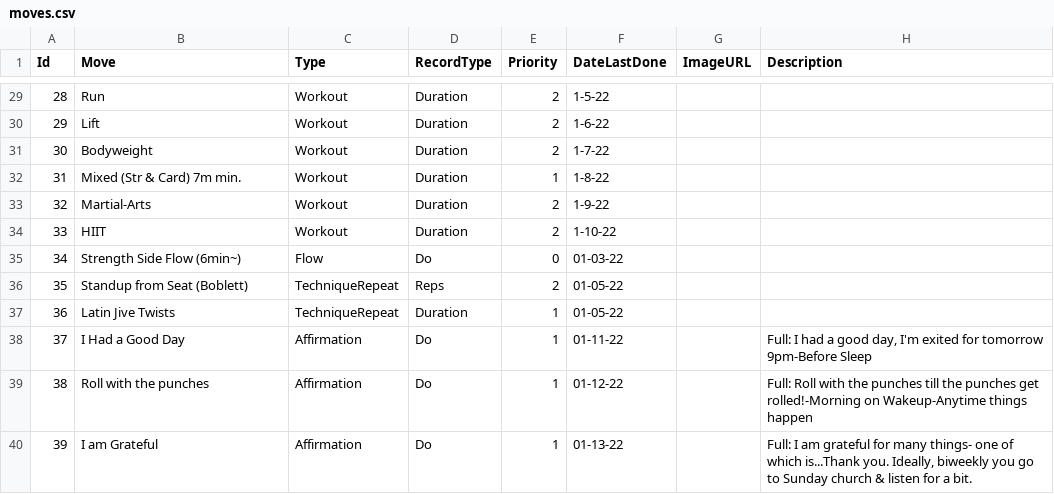
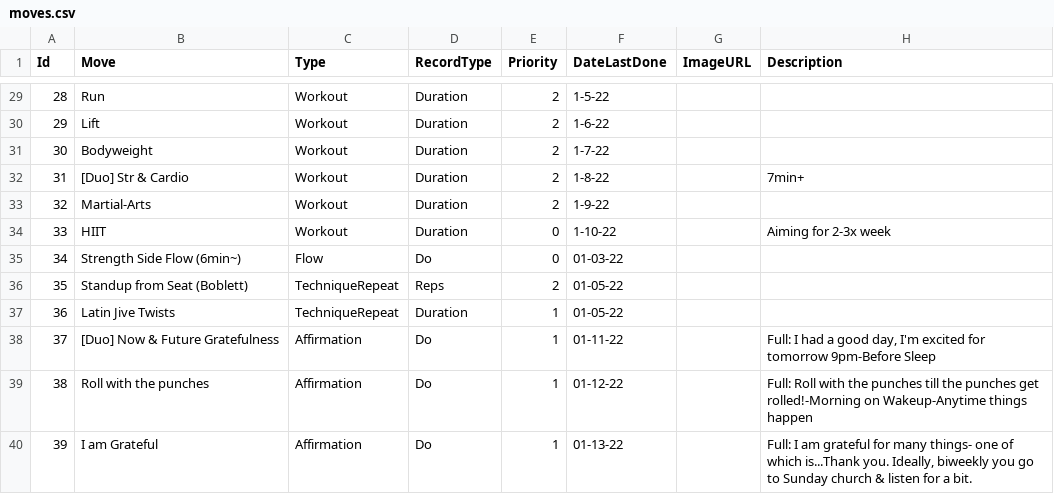
Before and after one commit to notoriousnapper/movement-pq-service, a CSV file: target/classes/csv/moves.csv, drawn as a sheet; only a part is shown, gaps mark what is left out; the diff covers the shown part only; the diff names each change by its address in the sheet, - before the commit and + after, or states it on an @@ line.

Commit message:
Added Filter by type ordering, grouping. Added support for Ritual type moves in ordering

```diff
--- a/target/classes/csv/moves.csv
+++ b/target/classes/csv/moves.csv
-B32 (Move): Mixed (Str & Card) 7m min.
+B32 (Move): [Duo] Str & Cardio
-E32 (Priority): 1
+E32 (Priority): 2
-H32 (Description): (empty)
+H32 (Description): 7min+
-E34 (Priority): 2
+E34 (Priority): 0
-H34 (Description): (empty)
+H34 (Description): Aiming for 2-3x week
-B38 (Move): I Had a Good Day
+B38 (Move): [Duo] Now & Future Gratefulness
-H38 (Description): …day, I'm exited for tomorrow…
+H38 (Description): …day, I'm excited for tomorrow…
```
Also changed, not shown: 3 added rows, 2 edited cells and row numbers in column A elsewhere in this file, src/main/resources/csv/moves.csv, target/classes/csv/moverecords.csv, 4 other files.
